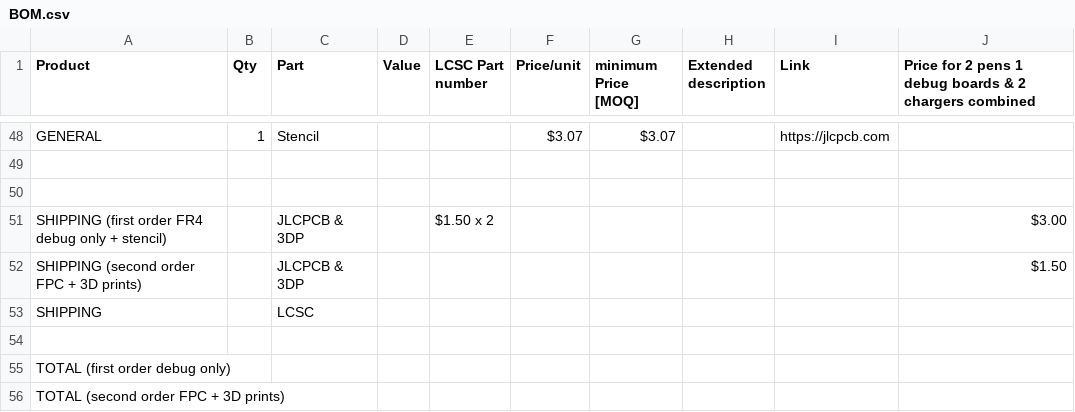
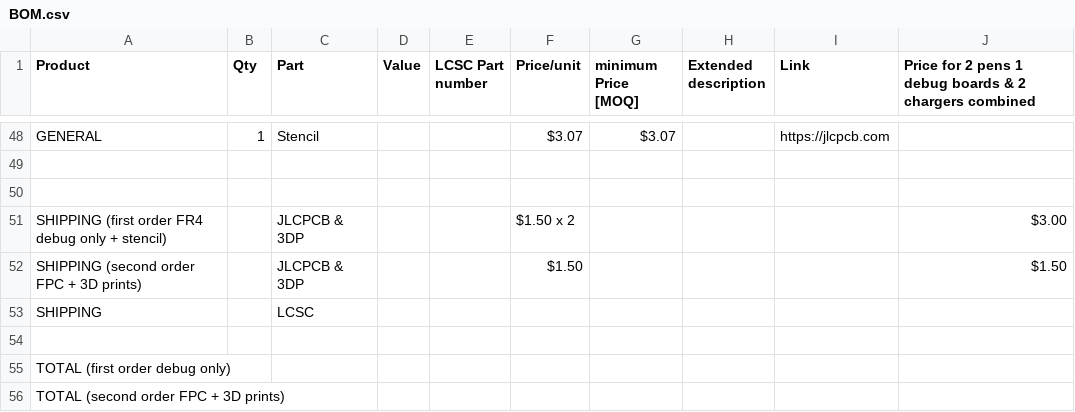
Before and after one commit to silkscreen-studio/Lume-pen, a CSV file: BOM.csv, drawn as a sheet; only a part is shown, gaps mark what is left out.

Commit message:
Update BOM.csv

```diff
--- a/BOM.csv
+++ b/BOM.csv
@@ -50,4 +50,4 @@ GENERAL,1,Stencil,,,$3.07,$3.07,,https://jlcpcb.com,
 ,,,,,,,,,
-SHIPPING (first order FR4 debug only + stencil),,JLCPCB & 3DP,,$1.50 x 2,,,,,$3.00
-SHIPPING (second order FPC + 3D prints),,JLCPCB & 3DP,,,,,,,$1.50
+SHIPPING (first order FR4 debug only + stencil),,JLCPCB & 3DP,,,$1.50 x 2,,,,$3.00
+SHIPPING (second order FPC + 3D prints),,JLCPCB & 3DP,,,$1.50,,,,$1.50
 SHIPPING,,LCSC,,,,,,,
```
